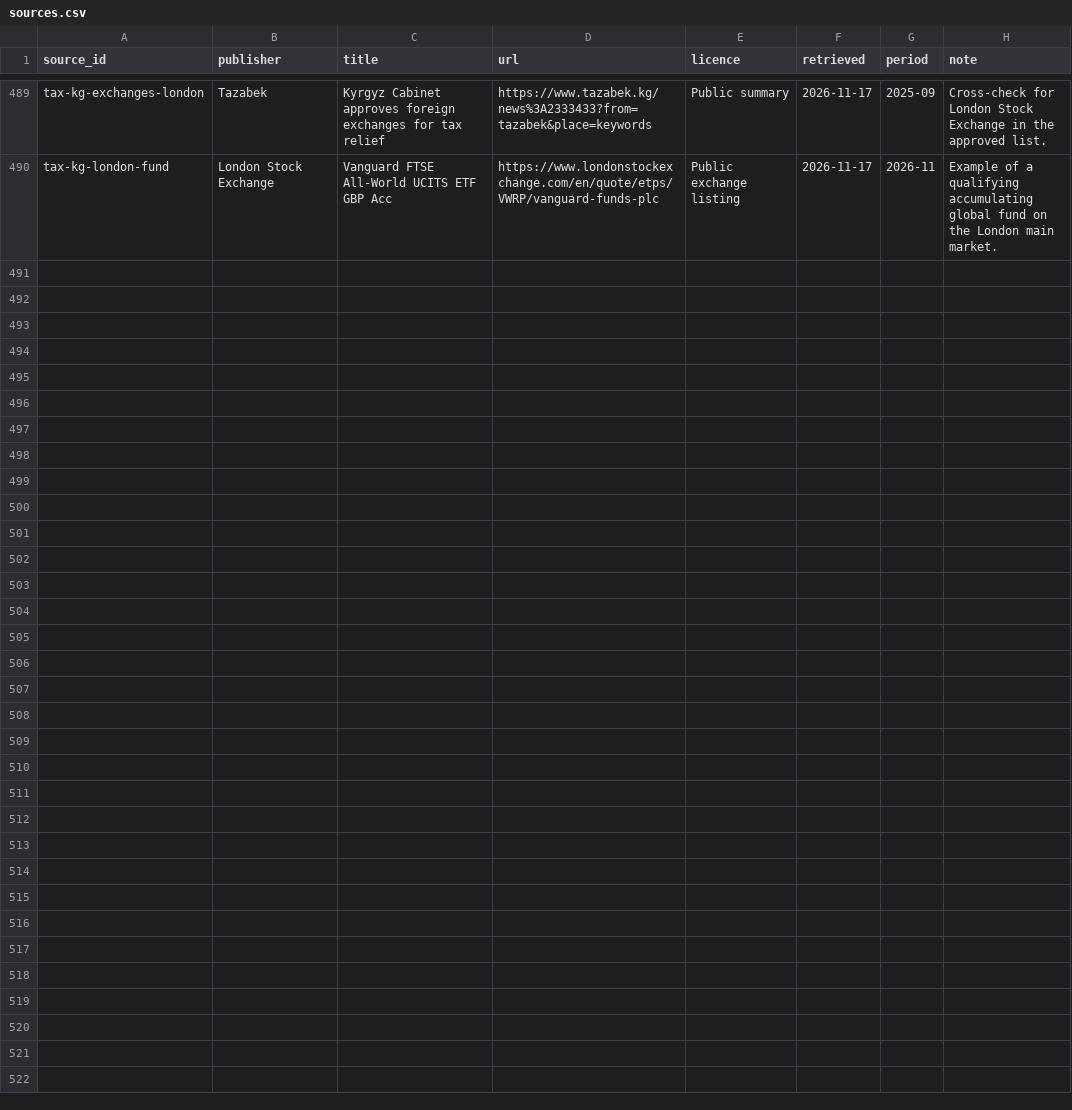
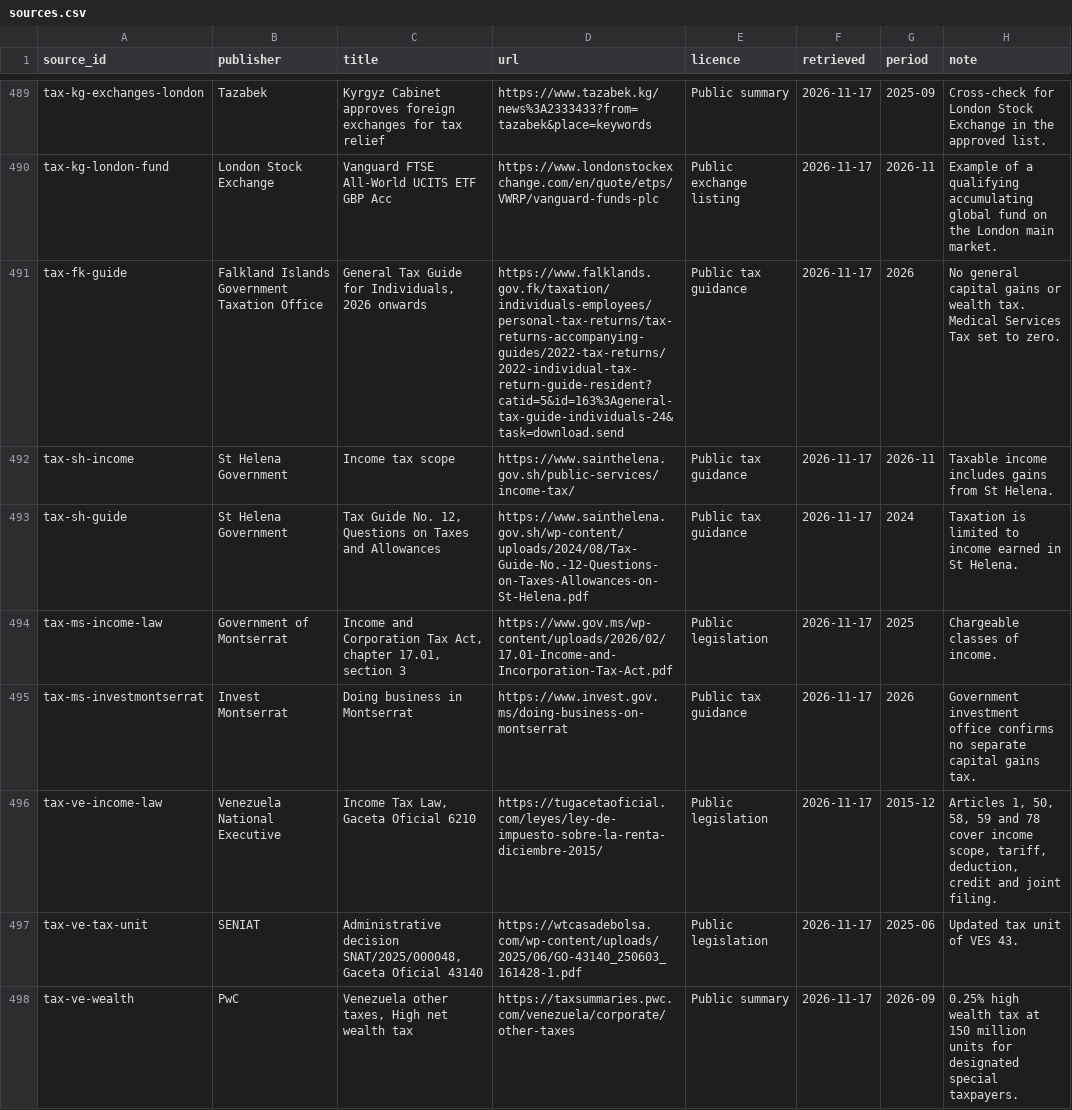
Before and after one commit to joshp123/richenough, a CSV file: data/sources.csv, drawn as a sheet; only a part is shown, gaps mark what is left out.

Commit message:
Model Venezuela and three British overseas tax jurisdictions

```diff
--- a/data/sources.csv
+++ b/data/sources.csv
@@ -490 +490,9 @@ tax-kg-exchanges-london,Tazabek,Kyrgyz Cabinet approves foreign exchanges for ta
 tax-kg-london-fund,London Stock Exchange,Vanguard FTSE All-World UCITS ETF GBP Acc,https://www.londonstockexchange.com/en/quote/etps/VWRP/vanguard-funds-plc,Public exchange listing,2026-11-17,2026-11,Example of a qualifying accumulating global fund on the London main market.
+tax-fk-guide,Falkland Islands Government Taxation Office,"General Tax Guide for Individuals, 2026 onwards",https://www.falklands.gov.fk/taxation/individuals-employees/personal-tax-returns/tax-returns-accompanying-guides/2022-tax-returns/2022-individual-tax-return-guide-resident?catid=5&id=163%3Ageneral-tax-guide-individuals-24&task=download.send,Public tax guidance,2026-11-17,2026,No general capital gains or wealth tax. Medical Services Tax set to zero.
+tax-sh-income,St Helena Government,Income tax scope,https://www.sainthelena.gov.sh/public-services/income-tax/,Public tax guidance,2026-11-17,2026-11,Taxable income includes gains from St Helena.
+tax-sh-guide,St Helena Government,"Tax Guide No. 12, Questions on Taxes and Allowances",https://www.sainthelena.gov.sh/wp-content/uploads/2024/08/Tax-Guide-No.-12-Questions-on-Taxes-Allowances-on-St-Helena.pdf,Public tax guidance,2026-11-17,2024,Taxation is limited to income earned in St Helena.
+tax-ms-income-law,Government of Montserrat,"Income and Corporation Tax Act, chapter 17.01, section 3",https://www.gov.ms/wp-content/uploads/2026/02/17.01-Income-and-Incorporation-Tax-Act.pdf,Public legislation,2026-11-17,2025,Chargeable classes of income.
+tax-ms-investmontserrat,Invest Montserrat,Doing business in Montserrat,https://www.invest.gov.ms/doing-business-on-montserrat,Public tax guidance,2026-11-17,2026,Government investment office confirms no separate capital gains tax.
+tax-ve-income-law,Venezuela National Executive,"Income Tax Law, Gaceta Oficial 6210",https://tugacetaoficial.com/leyes/ley-de-impuesto-sobre-la-renta-diciembre-2015/,Public legislation,2026-11-17,2015-12,"Articles 1, 50, 58, 59 and 78 cover income scope, tariff, deduction, credit and joint filing."
+tax-ve-tax-unit,SENIAT,"Administrative decision SNAT/2025/000048, Gaceta Oficial 43140",https://wtcasadebolsa.com/wp-content/uploads/2025/06/GO-43140_250603_161428-1.pdf,Public legislation,2026-11-17,2025-06,Updated tax unit of VES 43.
+tax-ve-wealth,PwC,"Venezuela other taxes, High net wealth tax",https://taxsummaries.pwc.com/venezuela/corporate/other-taxes,Public summary,2026-11-17,2026-09,0.25% high wealth tax at 150 million units for designated special taxpayers.
```
Also changed, not shown: 5 other files.
